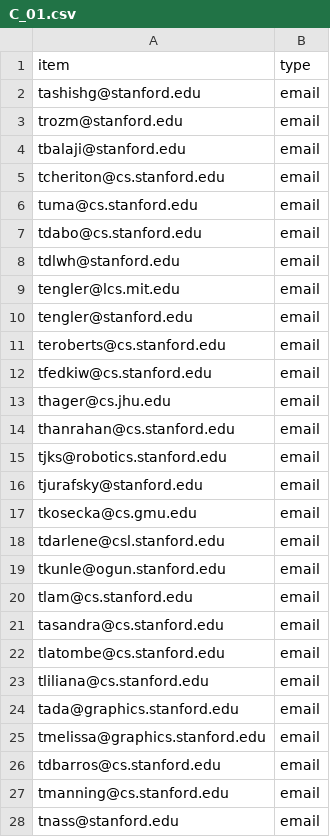
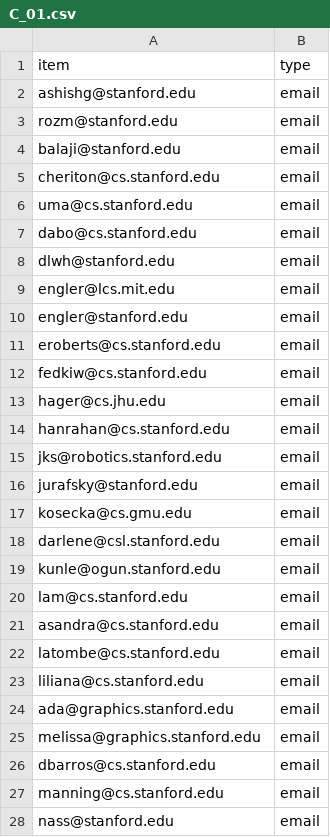
Before and after one commit to weeebdev/INF376, a CSV file: result/C_01.csv, drawn as a sheet; only a part is shown; the diff covers the shown part only.

```diff
--- a/result/C_01.csv
+++ b/result/C_01.csv
@@ -1,28 +1,28 @@
 item,type
-tashishg@stanford.edu,email
-trozm@stanford.edu,email
-tbalaji@stanford.edu,email
-tcheriton@cs.stanford.edu,email
-tuma@cs.stanford.edu,email
-tdabo@cs.stanford.edu,email
-tdlwh@stanford.edu,email
-tengler@lcs.mit.edu,email
-tengler@stanford.edu,email
-teroberts@cs.stanford.edu,email
-tfedkiw@cs.stanford.edu,email
-thager@cs.jhu.edu,email
-thanrahan@cs.stanford.edu,email
-tjks@robotics.stanford.edu,email
-tjurafsky@stanford.edu,email
-tkosecka@cs.gmu.edu,email
-tdarlene@csl.stanford.edu,email
-tkunle@ogun.stanford.edu,email
-tlam@cs.stanford.edu,email
-tasandra@cs.stanford.edu,email
-tlatombe@cs.stanford.edu,email
-tliliana@cs.stanford.edu,email
-tada@graphics.stanford.edu,email
-tmelissa@graphics.stanford.edu,email
-tdbarros@cs.stanford.edu,email
-tmanning@cs.stanford.edu,email
-tnass@stanford.edu,email
+ashishg@stanford.edu,email
+rozm@stanford.edu,email
+balaji@stanford.edu,email
+cheriton@cs.stanford.edu,email
+uma@cs.stanford.edu,email
+dabo@cs.stanford.edu,email
+dlwh@stanford.edu,email
+engler@lcs.mit.edu,email
+engler@stanford.edu,email
+eroberts@cs.stanford.edu,email
+fedkiw@cs.stanford.edu,email
+hager@cs.jhu.edu,email
+hanrahan@cs.stanford.edu,email
+jks@robotics.stanford.edu,email
+jurafsky@stanford.edu,email
+kosecka@cs.gmu.edu,email
+darlene@csl.stanford.edu,email
+kunle@ogun.stanford.edu,email
+lam@cs.stanford.edu,email
+asandra@cs.stanford.edu,email
+latombe@cs.stanford.edu,email
+liliana@cs.stanford.edu,email
+ada@graphics.stanford.edu,email
+melissa@graphics.stanford.edu,email
+dbarros@cs.stanford.edu,email
+manning@cs.stanford.edu,email
+nass@stanford.edu,email
```
Also changed, not shown: 26 removed rows and 17 edited cells elsewhere in this file, 2 other files.
